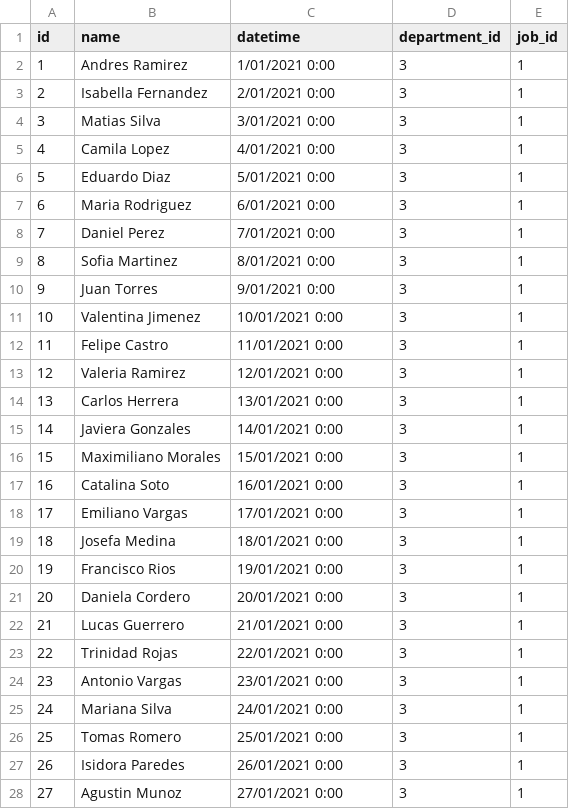
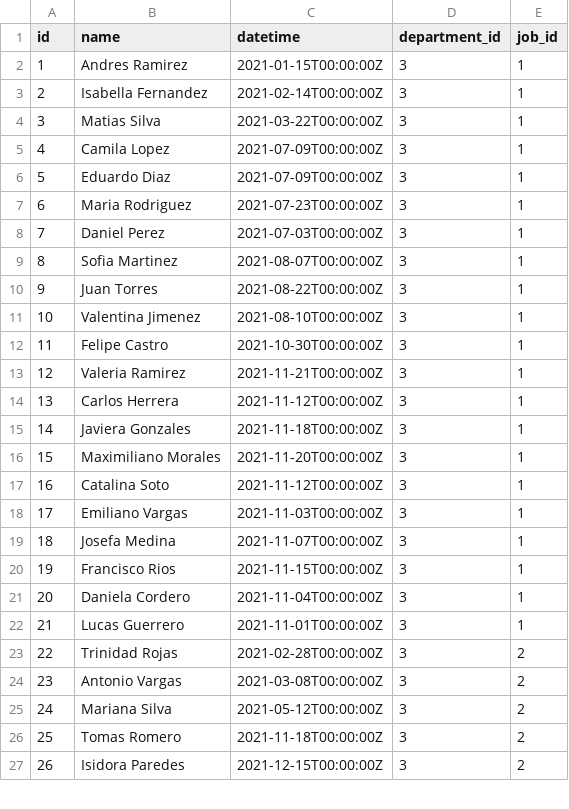
Before and after one commit to rgarcia11/globant-de-coding-challenge, a CSV file: data/employees.csv, drawn as a sheet; only a part is shown; the diff covers the shown part only; the diff names each change by its address in the sheet, - before the commit and + after, or states it on an @@ line.

Commit message:
12: Overhauled project to include all CRUD endpoints, better organization and better data

```diff
--- a/data/employees.csv
+++ b/data/employees.csv
-C2 (datetime): 1/01/2021 0:00
+C2 (datetime): 2021-01-15T00:00:00Z
-C3 (datetime): 2/01/2021 0:00
+C3 (datetime): 2021-02-14T00:00:00Z
-C4 (datetime): 3/01/2021 0:00
+C4 (datetime): 2021-03-22T00:00:00Z
-C5 (datetime): 4/01/2021 0:00
+C5 (datetime): 2021-07-09T00:00:00Z
-C6 (datetime): 5/01/2021 0:00
+C6 (datetime): 2021-07-09T00:00:00Z
-C7 (datetime): 6/01/2021 0:00
+C7 (datetime): 2021-07-23T00:00:00Z
-C8 (datetime): 7/01/2021 0:00
+C8 (datetime): 2021-07-03T00:00:00Z
-C9 (datetime): 8/01/2021 0:00
+C9 (datetime): 2021-08-07T00:00:00Z
-C10 (datetime): 9/01/2021 0:00
+C10 (datetime): 2021-08-22T00:00:00Z
-C11 (datetime): 10/01/2021 0:00
+C11 (datetime): 2021-08-10T00:00:00Z
-C12 (datetime): 11/01/2021 0:00
+C12 (datetime): 2021-10-30T00:00:00Z
-C13 (datetime): 12/01/2021 0:00
+C13 (datetime): 2021-11-21T00:00:00Z
-C14 (datetime): 13/01/2021 0:00
+C14 (datetime): 2021-11-12T00:00:00Z
-C15 (datetime): 14/01/2021 0:00
+C15 (datetime): 2021-11-18T00:00:00Z
-C16 (datetime): 15/01/2021 0:00
+C16 (datetime): 2021-11-20T00:00:00Z
-C17 (datetime): 16/01/2021 0:00
+C17 (datetime): 2021-11-12T00:00:00Z
-C18 (datetime): 17/01/2021 0:00
+C18 (datetime): 2021-11-03T00:00:00Z
-C19 (datetime): 18/01/2021 0:00
+C19 (datetime): 2021-11-07T00:00:00Z
-C20 (datetime): 19/01/2021 0:00
+C20 (datetime): 2021-11-15T00:00:00Z
-C21 (datetime): 20/01/2021 0:00
+C21 (datetime): 2021-11-04T00:00:00Z
-C22 (datetime): 21/01/2021 0:00
+C22 (datetime): 2021-11-01T00:00:00Z
-C23 (datetime): 22/01/2021 0:00
+C23 (datetime): 2021-02-28T00:00:00Z
-E23:E27 (job_id): 1
+E23:E27 (job_id): 2
-C24 (datetime): 23/01/2021 0:00
+C24 (datetime): 2021-03-08T00:00:00Z
-C25 (datetime): 24/01/2021 0:00
+C25 (datetime): 2021-05-12T00:00:00Z
-C26 (datetime): 25/01/2021 0:00
+C26 (datetime): 2021-11-18T00:00:00Z
-C27 (datetime): 26/01/2021 0:00
+C27 (datetime): 2021-12-15T00:00:00Z
-row 28: 27 | Agustin Munoz | 27/01/2021 0:00 | 3 | 1
```
Also changed, not shown: 31 removed rows, 6 edited cells and row numbers in column A elsewhere in this file, data/employees_requirement_1.csv, 20 other files.
